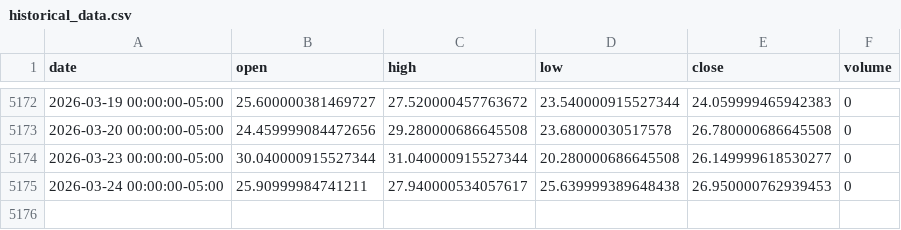
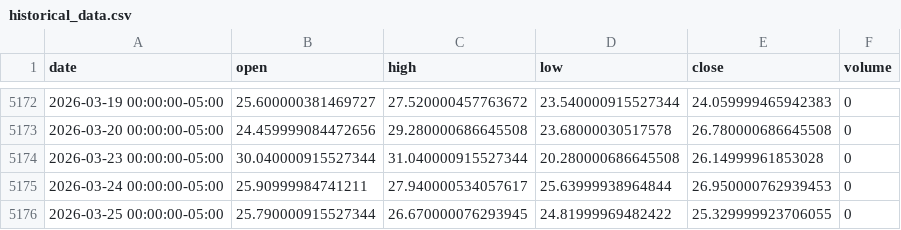
Before and after one commit to LukeGSW/AnalisiCiclica-VIX, a CSV file: data/^VIX/historical_data.csv, drawn as a sheet; only a part is shown, gaps mark what is left out.

```diff
--- a/data/^VIX/historical_data.csv
+++ b/data/^VIX/historical_data.csv
@@ -5173,3 +5173,4 @@ date,open,high,low,close,volume
 2026-03-20 00:00:00-05:00,24.459999084472656,29.280000686645508,23.68000030517578,26.780000686645508,0
-2026-03-23 00:00:00-05:00,30.040000915527344,31.040000915527344,20.280000686645508,26.149999618530277,0
-2026-03-24 00:00:00-05:00,25.90999984741211,27.940000534057617,25.639999389648438,26.950000762939453,0
+2026-03-23 00:00:00-05:00,30.040000915527344,31.040000915527344,20.280000686645508,26.14999961853028,0
+2026-03-24 00:00:00-05:00,25.90999984741211,27.940000534057617,25.63999938964844,26.950000762939453,0
+2026-03-25 00:00:00-05:00,25.790000915527344,26.670000076293945,24.81999969482422,25.329999923706055,0
```
Also changed, not shown: 4 other files.
